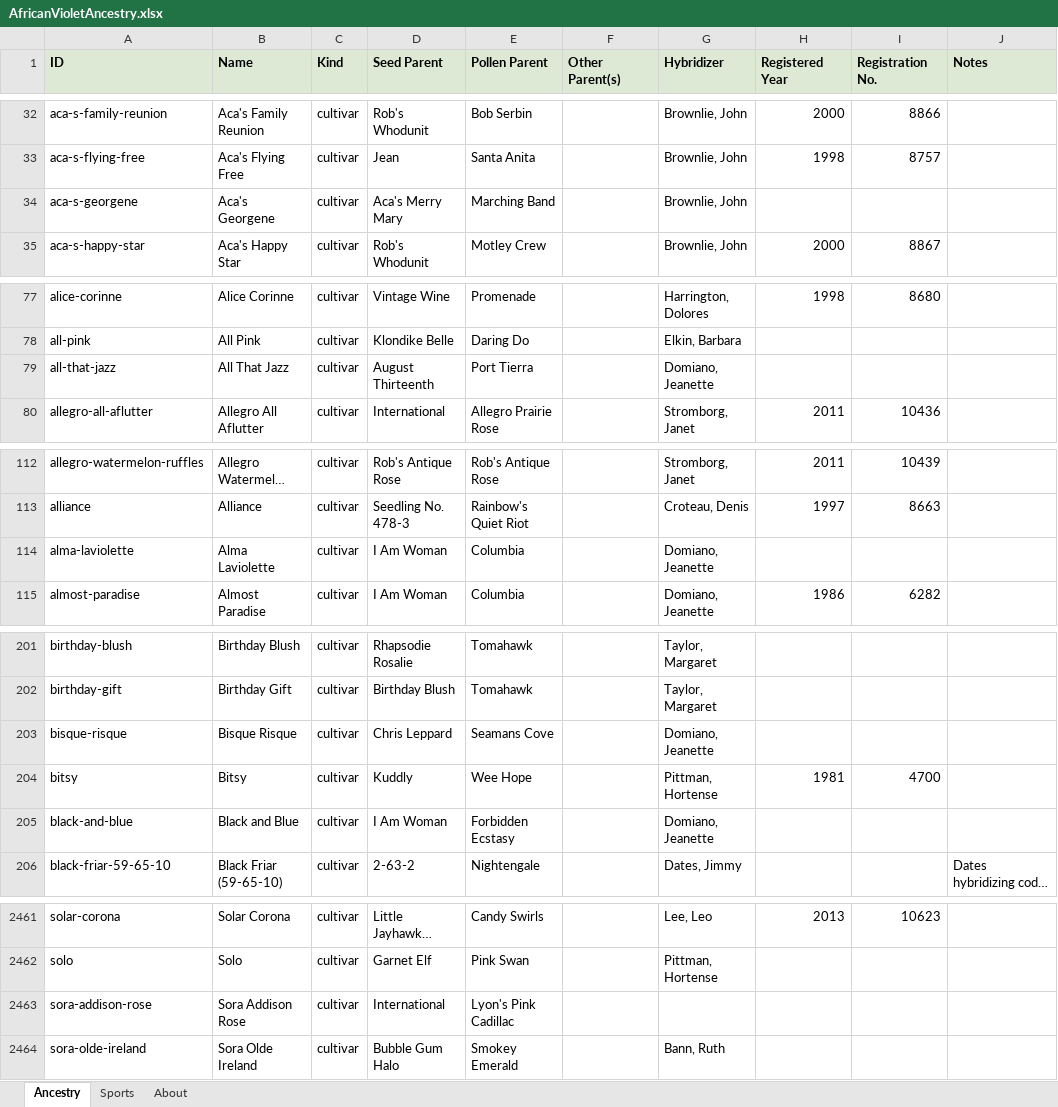
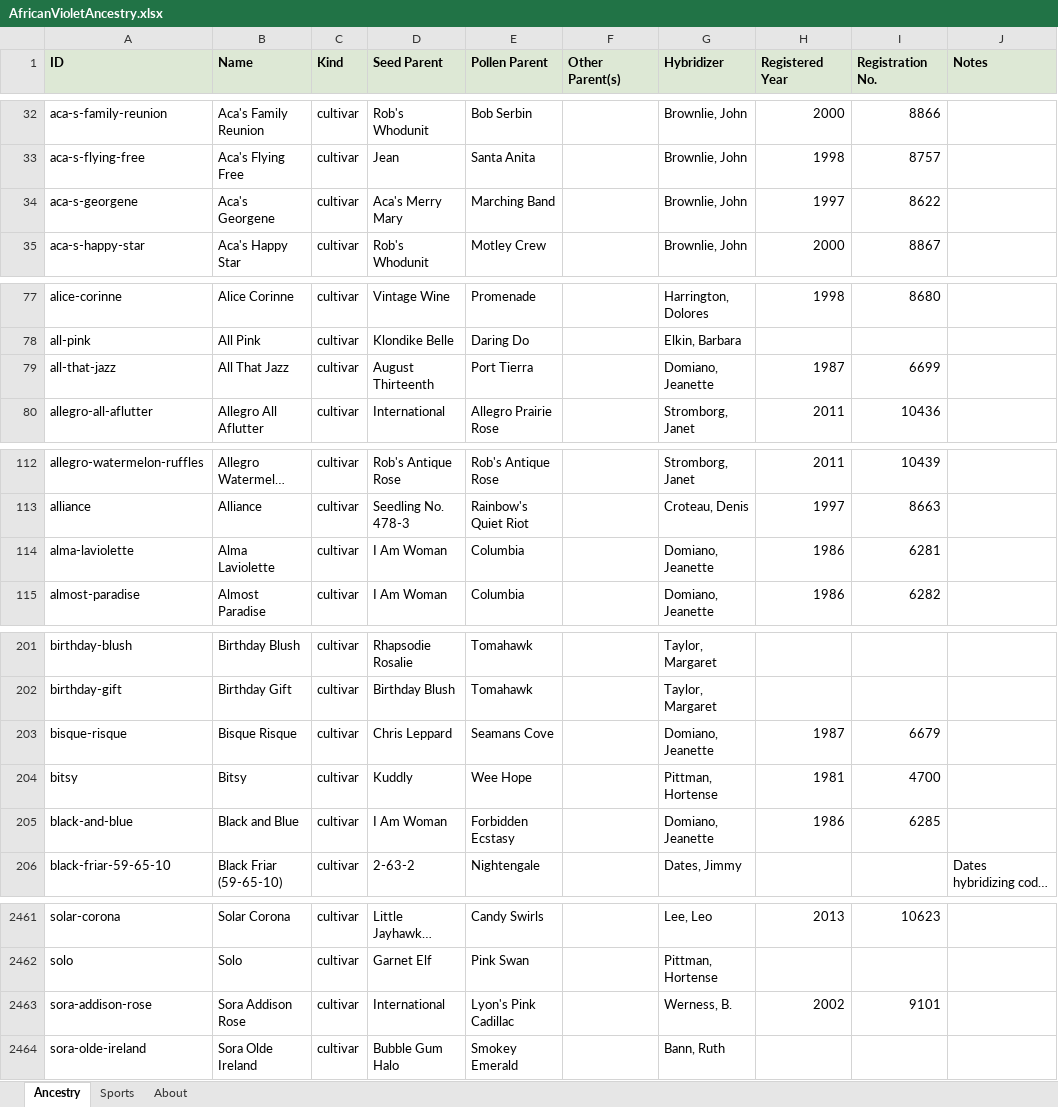
Before and after one commit to Saintpaulia-Ancestry-Project/AncestrySearch, an Excel workbook: site/downloads/AfricanVioletAncestry.xlsx, sheet Ancestry, drawn as a sheet; only a part is shown, gaps mark what is left out; long unchanged cells end in …; values as stored, in another font and other column widths than the file's, no borders; the diff covers the shown part only; the diff names each change by its address in the sheet, - before the commit and + after, or states it on an @@ line.

```diff
--- a/site/downloads/AfricanVioletAncestry.xlsx (sheet Ancestry)
+++ b/site/downloads/AfricanVioletAncestry.xlsx (sheet Ancestry)
-H34 (Registered Year): (empty)
+H34 (Registered Year): 1997
-I34 (Registration No.): (empty)
+I34 (Registration No.): 8622
-H79 (Registered Year): (empty)
+H79 (Registered Year): 1987
-I79 (Registration No.): (empty)
+I79 (Registration No.): 6699
-H114 (Registered Year): (empty)
+H114 (Registered Year): 1986
-I114 (Registration No.): (empty)
+I114 (Registration No.): 6281
-H203 (Registered Year): (empty)
+H203 (Registered Year): 1987
-I203 (Registration No.): (empty)
+I203 (Registration No.): 6679
-H205 (Registered Year): (empty)
+H205 (Registered Year): 1986
-I205 (Registration No.): (empty)
+I205 (Registration No.): 6285
-G2463 (Hybridizer): (empty)
+G2463 (Hybridizer): Werness, B.
-H2463 (Registered Year): (empty)
+H2463 (Registered Year): 2002
-I2463 (Registration No.): (empty)
+I2463 (Registration No.): 9101
```
Also changed, not shown: 10 edited cells elsewhere in this sheet, sheet About, 13 other files.
